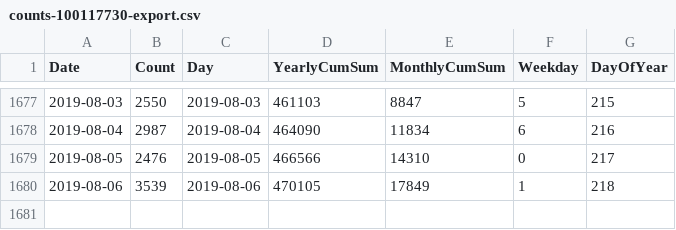
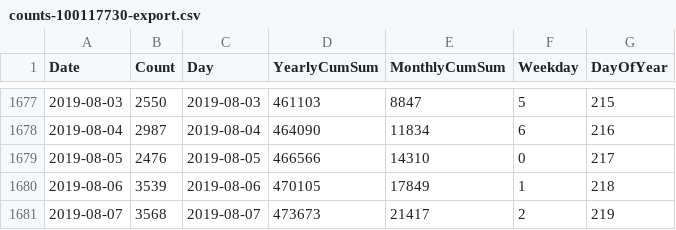
Before and after one commit to CoreyBurger/bikecounter, a CSV file: counts-100117730-export.csv, drawn as a sheet; only a part is shown, gaps mark what is left out.

Commit message:
update to today's data

```diff
--- a/counts-100117730-export.csv
+++ b/counts-100117730-export.csv
@@ -1680 +1680,2 @@ Date,Count,Day,YearlyCumSum,MonthlyCumSum,Weekday,DayOfYear
 2019-08-06,3539,2019-08-06,470105,17849,1,218
+2019-08-07,3568,2019-08-07,473673,21417,2,219
```
Also changed, not shown: 1 other file.
